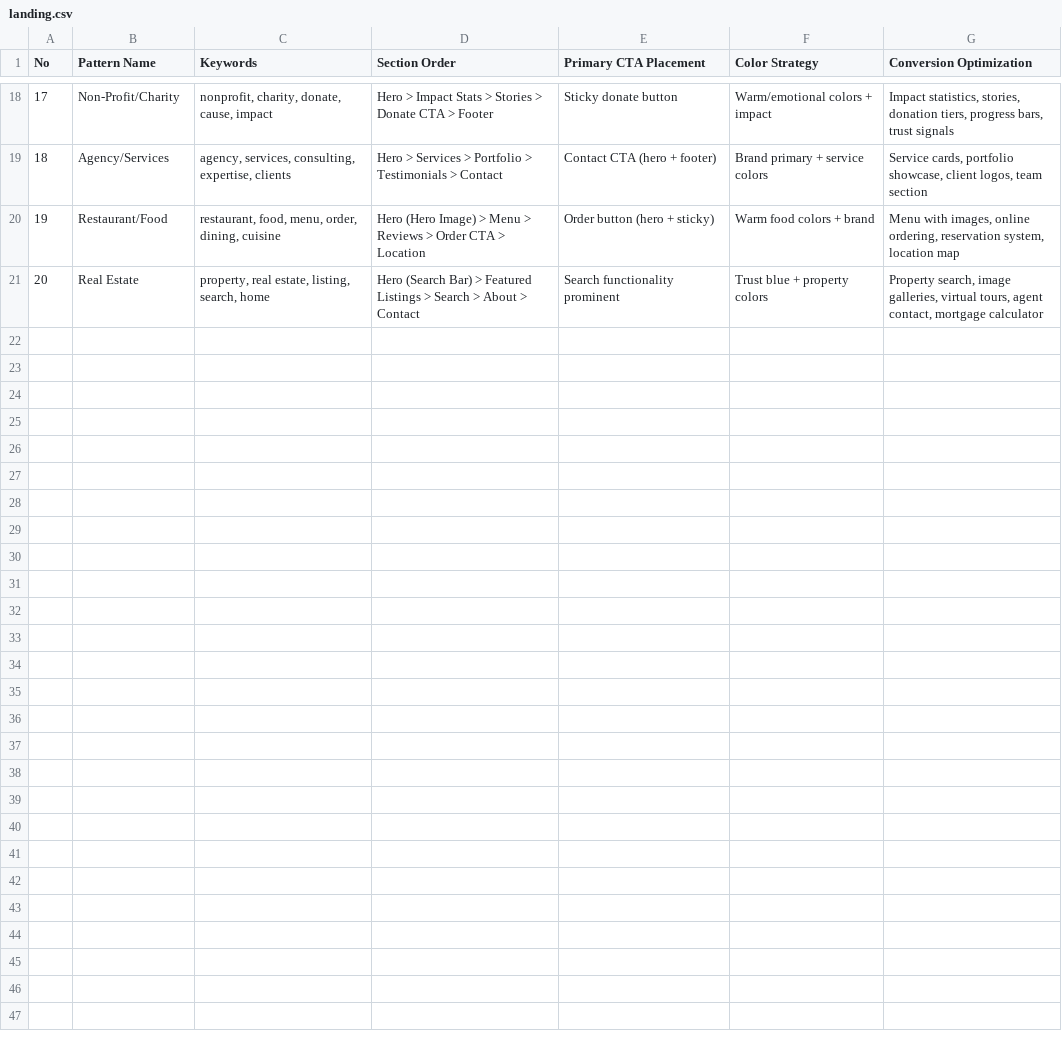
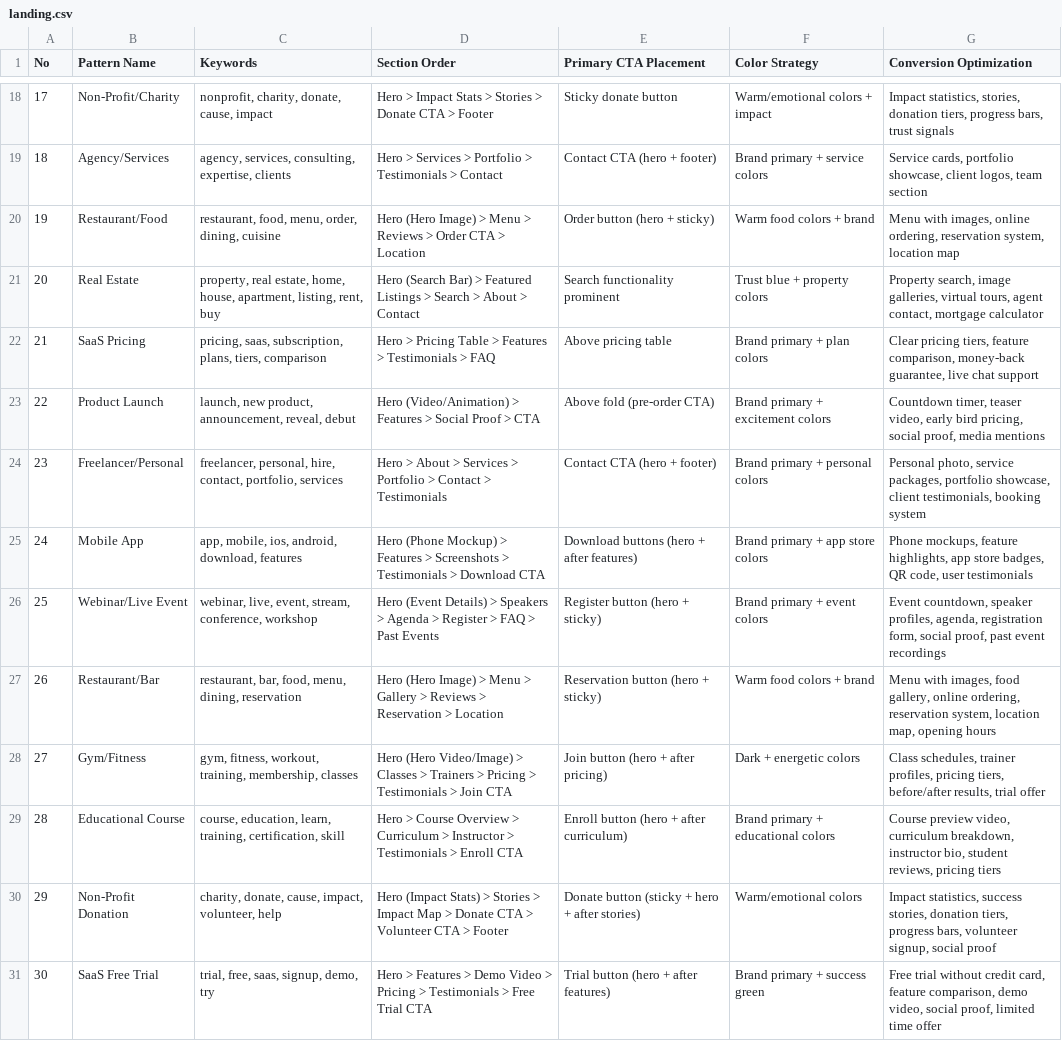
Before and after one commit to cyberrage-ananymus/ui-ux-cr, a CSV file: data/landing.csv, drawn as a sheet; only a part is shown, gaps mark what is left out.

```diff
--- a/data/landing.csv
+++ b/data/landing.csv
@@ -20,2 +20,12 @@ No,Pattern Name,Keywords,Section Order,Primary CTA Placement,Color Strategy,Conv
 19,Restaurant/Food,"restaurant, food, menu, order, dining, cuisine",Hero (Hero Image) > Menu > Reviews > Order CTA > Location,Order button (hero + sticky),Warm food colors + brand,"Menu with images, online ordering, reservation system, location map"
-20,Real Estate,"property, real estate, listing, search, home",Hero (Search Bar) > Featured Listings > Search > About > Contact,Search functionality prominent,Trust blue + property colors,"Property search, image galleries, virtual tours, agent contact, mortgage calculator"
+20,Real Estate,"property, real estate, home, house, apartment, listing, rent, buy",Hero (Search Bar) > Featured Listings > Search > About > Contact,Search functionality prominent,Trust blue + property colors,"Property search, image galleries, virtual tours, agent contact, mortgage calculator"
+21,SaaS Pricing,"pricing, saas, subscription, plans, tiers, comparison",Hero > Pricing Table > Features > Testimonials > FAQ,Above pricing table,Brand primary + plan colors,"Clear pricing tiers, feature comparison, money-back guarantee, live chat support"
+22,Product Launch,"launch, new product, announcement, reveal, debut",Hero (Video/Animation) > Features > Social Proof > CTA,Above fold (pre-order CTA),Brand primary + excitement colors,"Countdown timer, teaser video, early bird pricing, social proof, media mentions"
+23,Freelancer/Personal,"freelancer, personal, hire, contact, portfolio, services",Hero > About > Services > Portfolio > Contact > Testimonials,Contact CTA (hero + footer),Brand primary + personal colors,"Personal photo, service packages, portfolio showcase, client testimonials, booking system"
+24,Mobile App,"app, mobile, ios, android, download, features",Hero (Phone Mockup) > Features > Screenshots > Testimonials > Download CTA,Download buttons (hero + after features),Brand primary + app store colors,"Phone mockups, feature highlights, app store badges, QR code, user testimonials"
+25,Webinar/Live Event,"webinar, live, event, stream, conference, workshop",Hero (Event Details) > Speakers > Agenda > Register > FAQ > Past Events,Register button (hero + sticky),Brand primary + event colors,"Event countdown, speaker profiles, agenda, registration form, social proof, past event recordings"
+26,Restaurant/Bar,"restaurant, bar, food, menu, dining, reservation",Hero (Hero Image) > Menu > Gallery > Reviews > Reservation > Location,Reservation button (hero + sticky),Warm food colors + brand,"Menu with images, food gallery, online ordering, reservation system, location map, opening hours"
+27,Gym/Fitness,"gym, fitness, workout, training, membership, classes",Hero (Hero Video/Image) > Classes > Trainers > Pricing > Testimonials > Join CTA,Join button (hero + after pricing),Dark + energetic colors,"Class schedules, trainer profiles, pricing tiers, before/after results, trial offer"
+28,Educational Course,"course, education, learn, training, certification, skill",Hero > Course Overview > Curriculum > Instructor > Testimonials > Enroll CTA,Enroll button (hero + after curriculum),Brand primary + educational colors,"Course preview video, curriculum breakdown, instructor bio, student reviews, pricing tiers"
+29,Non-Profit Donation,"charity, donate, cause, impact, volunteer, help",Hero (Impact Stats) > Stories > Impact Map > Donate CTA > Volunteer CTA > Footer,Donate button (sticky + hero + after stories),Warm/emotional colors,"Impact statistics, success stories, donation tiers, progress bars, volunteer signup, social proof"
+30,SaaS Free Trial,"trial, free, saas, signup, demo, try",Hero > Features > Demo Video > Pricing > Testimonials > Free Trial CTA,Trial button (hero + after features),Brand primary + success green,"Free trial without credit card, feature comparison, demo video, social proof, limited time offer"
```
Also changed, not shown: data/colors.csv, data/products.csv, 1 other file.
